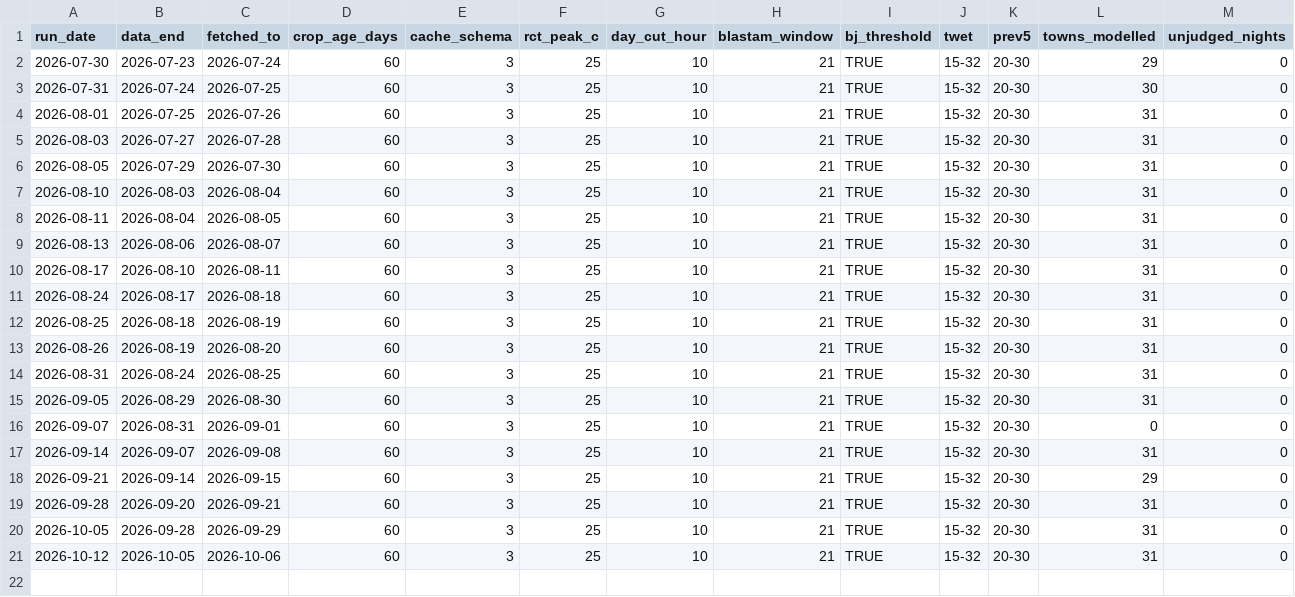
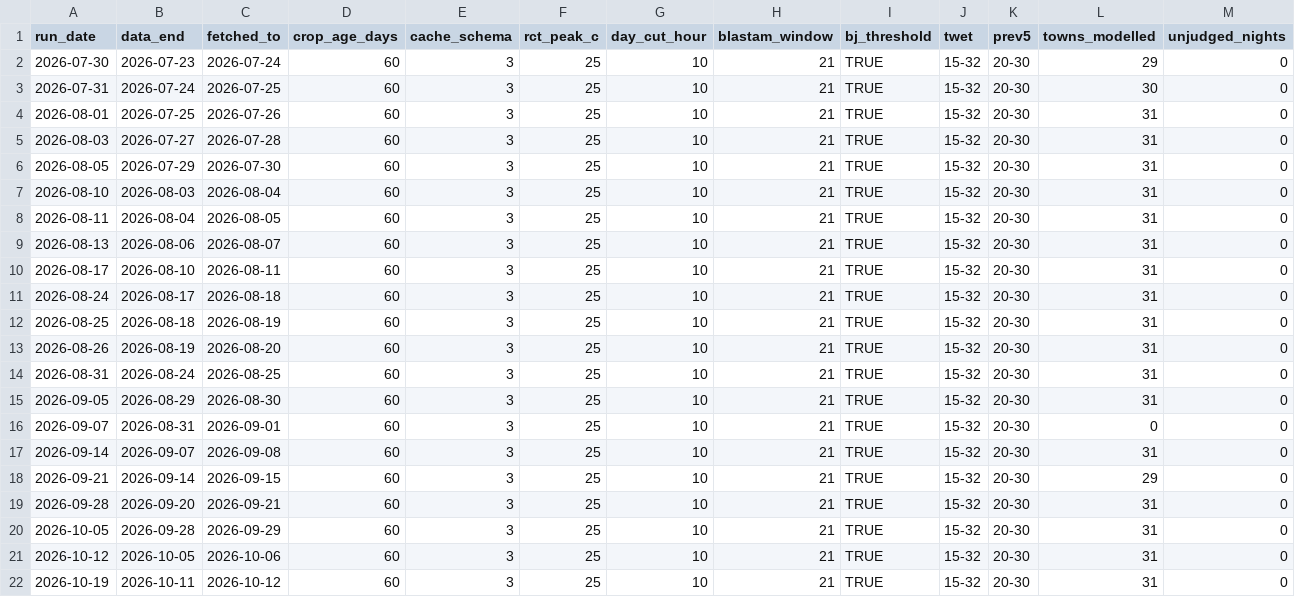
Before and after one commit to ben-ovenden/leaf-blast-epirice, a CSV file: blast_outputs/run_log.csv, drawn as a sheet; only a part is shown; rows hold the shown columns only; the diff names each change by its address in the sheet, - before the commit and + after, or states it on an @@ line.

```diff
--- a/blast_outputs/run_log.csv
+++ b/blast_outputs/run_log.csv
+row 22: 2026-10-19 | 2026-10-11 | 2026-10-12 | 60 | 3 | 25 | 10 | 21 | TRUE | 15-32 | 20-30 | 31 | 0
```
Also changed, not shown: blast_outputs/blastam_trends.csv, blast_outputs/town_trends.csv, 4 other files.
